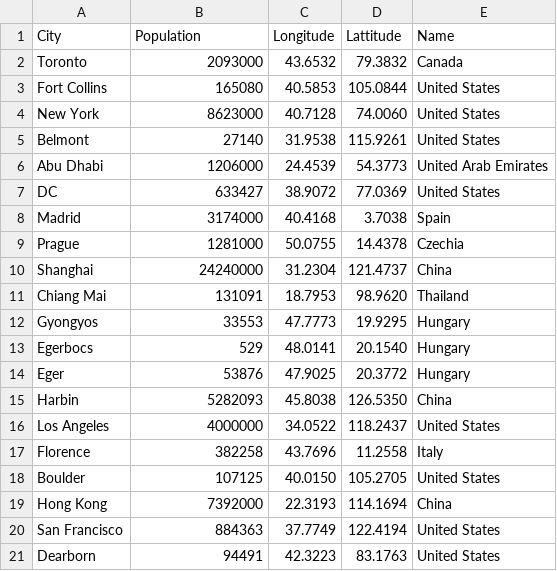
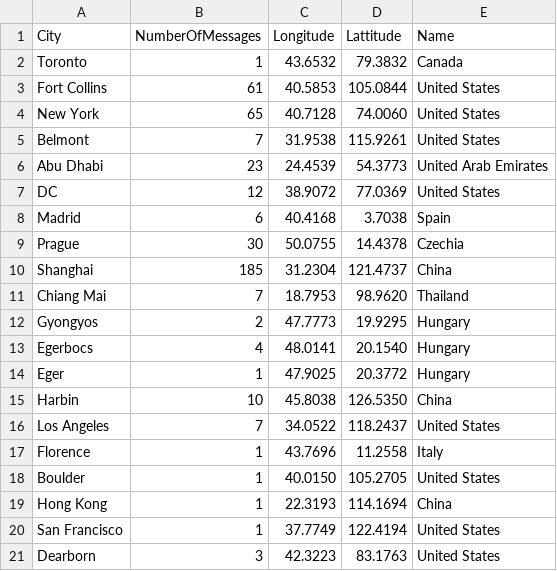
Before and after one commit to esztvi/my-cdv-fall19, a CSV file: my-work/data-zine/cities.csv, drawn as a sheet.

Commit message:
adjusted csv file with number of appearences in data set NOT population

```diff
--- a/my-work/data-zine/cities.csv
+++ b/my-work/data-zine/cities.csv
@@ -1,21 +1,21 @@
-City,Population,Longitude,Lattitude,Name
-Toronto,2093000,43.6532,79.3832,Canada
-Fort Collins,165080,40.5853,105.0844,United States
-New York,8623000,40.7128,74.0060,United States
-Belmont,27140,31.9538,115.9261,United States
-Abu Dhabi,1206000,24.4539,54.3773,United Arab Emirates
-DC,633427,38.9072,77.0369, United States
-Madrid,3174000,40.4168,3.7038,Spain
-Prague,1281000,50.0755,14.4378,Czechia
-Shanghai,24240000,31.2304,121.4737,China
-Chiang Mai,131091,18.7953,98.9620,Thailand
-Gyongyos,33553,47.7773,19.9295,Hungary
-Egerbocs,529,48.0141,20.1540,Hungary
-Eger,53876,47.9025,20.3772,Hungary
-Harbin,5282093,45.8038,126.5350,China
-Los Angeles,4000000,34.0522,118.2437,United States
-Florence,382258,43.7696,11.2558,Italy
-Boulder,107125,40.0150,105.2705,United States
-Hong Kong,7392000,22.3193,114.1694,China
-San Francisco,884363,37.7749,122.4194,United States
-Dearborn,94491,42.3223,83.1763,United States
+City,NumberOfMessages,Longitude,Lattitude,Name
+Toronto,1,43.6532,79.3832,Canada
+Fort Collins,61,40.5853,105.0844,United States
+New York,65,40.7128,74.0060,United States
+Belmont,7,31.9538,115.9261,United States
+Abu Dhabi,23,24.4539,54.3773,United Arab Emirates
+DC,12,38.9072,77.0369, United States
+Madrid,6,40.4168,3.7038,Spain
+Prague,30,50.0755,14.4378,Czechia
+Shanghai,185,31.2304,121.4737,China
+Chiang Mai,7,18.7953,98.9620,Thailand
+Gyongyos,2,47.7773,19.9295,Hungary
+Egerbocs,4,48.0141,20.1540,Hungary
+Eger,1,47.9025,20.3772,Hungary
+Harbin,10,45.8038,126.5350,China
+Los Angeles,7,34.0522,118.2437,United States
+Florence,1,43.7696,11.2558,Italy
+Boulder,1,40.0150,105.2705,United States
+Hong Kong,1,22.3193,114.1694,China
+San Francisco,1,37.7749,122.4194,United States
+Dearborn,3,42.3223,83.1763,United States
```
